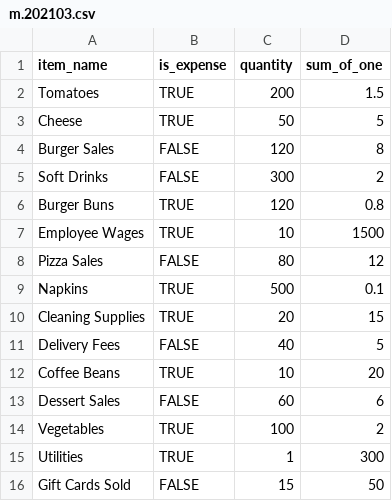
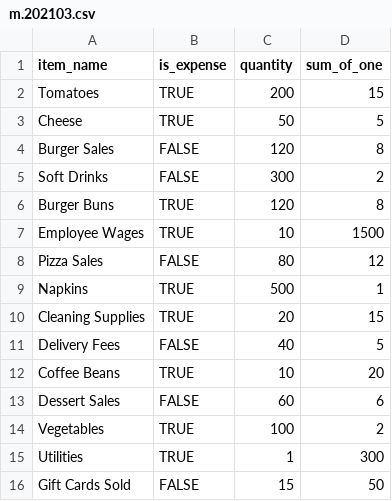
Before and after one commit to snikmas/accounting-automation, a CSV file: src/main/resources/monthlyReports/m.202103.csv, drawn as a sheet.

```diff
--- a/src/main/resources/monthlyReports/m.202103.csv
+++ b/src/main/resources/monthlyReports/m.202103.csv
@@ -1,3 +1,3 @@
 item_name,is_expense,quantity,sum_of_one
-Tomatoes,TRUE,200,1.5
+Tomatoes,TRUE,200,15
 Cheese,TRUE,50,5
@@ -5,6 +5,6 @@ Burger Sales,FALSE,120,8
 Soft Drinks,FALSE,300,2
-Burger Buns,TRUE,120,0.8
+Burger Buns,TRUE,120,8
 Employee Wages,TRUE,10,1500
 Pizza Sales,FALSE,80,12
-Napkins,TRUE,500,0.1
+Napkins,TRUE,500,1
 Cleaning Supplies,TRUE,20,15
```
Also changed, not shown: src/main/resources/monthlyReports/m.202101.csv, src/main/resources/monthlyReports/m.202102.csv, 5 other files.
